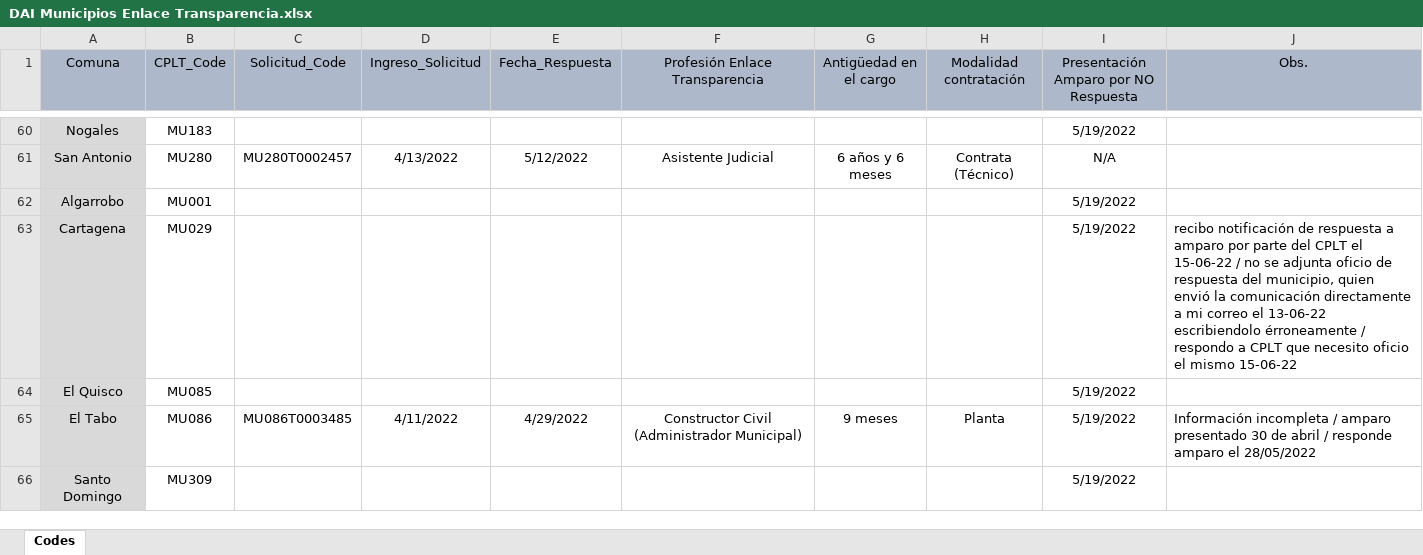
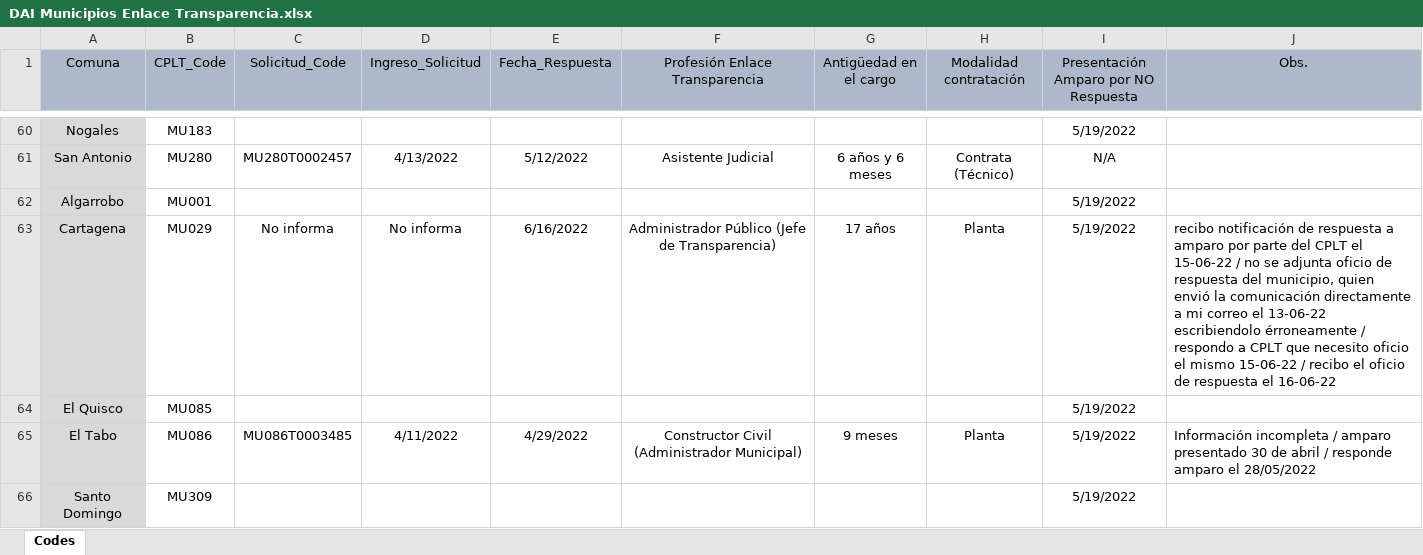
Before and after one commit to bgonzalezbustamante/local-gov-indicators, an Excel workbook: data/raw/CPLT/Request/DAI Municipios Enlace Transparencia.xlsx, sheet Codes, drawn as a sheet; only a part is shown, gaps mark what is left out; values as stored, in another font and other column widths than the file's, no borders; the diff names each change by its address in the sheet, - before the commit and + after, or states it on an @@ line.

Commit message:
Update DAI Municipios Enlace Transparencia.xlsx

```diff
--- a/data/raw/CPLT/Request/DAI Municipios Enlace Transparencia.xlsx (sheet Codes)
+++ b/data/raw/CPLT/Request/DAI Municipios Enlace Transparencia.xlsx (sheet Codes)
-C63 (Solicitud_Code): (empty)
+C63 (Solicitud_Code): No informa
-D63 (Ingreso_Solicitud): (empty)
+D63 (Ingreso_Solicitud): No informa
-E63 (Fecha_Respuesta): (empty)
+E63 (Fecha_Respuesta): 6/16/2022
-F63 (Profesión Enlace Transparencia): (empty)
+F63 (Profesión Enlace Transparencia): Administrador Público (Jefe de Transparencia)
-G63 (Antigüedad en el cargo): (empty)
+G63 (Antigüedad en el cargo): 17 años
-H63 (Modalidad contratación): (empty)
+H63 (Modalidad contratación): Planta
-J63 (Obs.): …mismo 15-06-22
+J63 (Obs.): …mismo 15-06-22 / recibo el oficio de respuesta el 16-06-22
```
